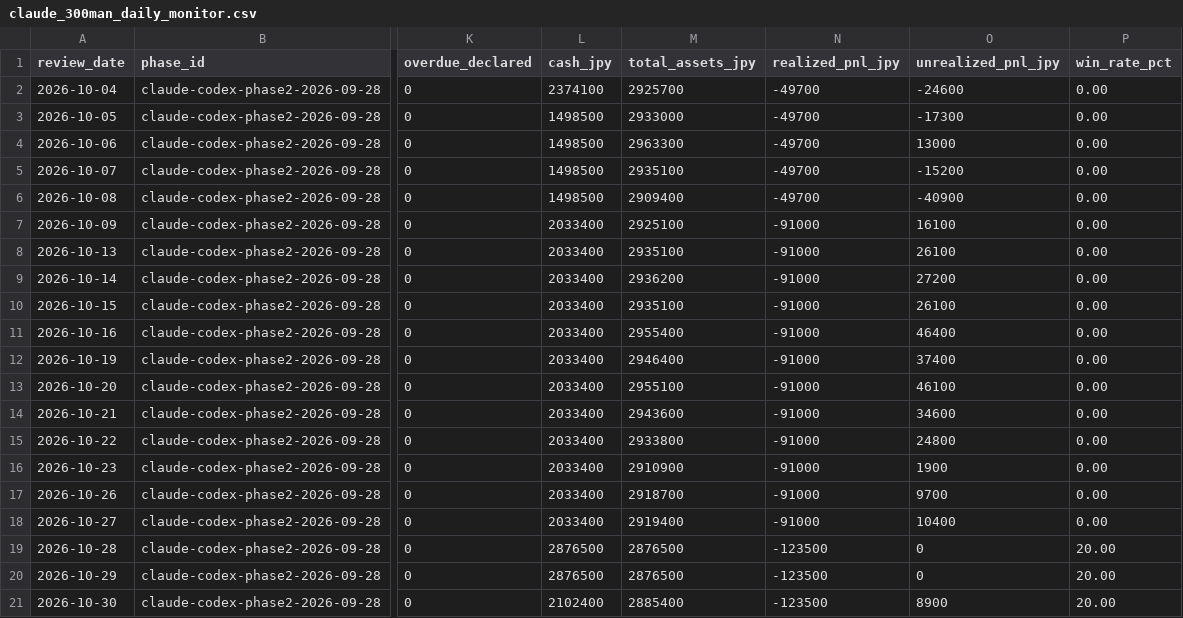
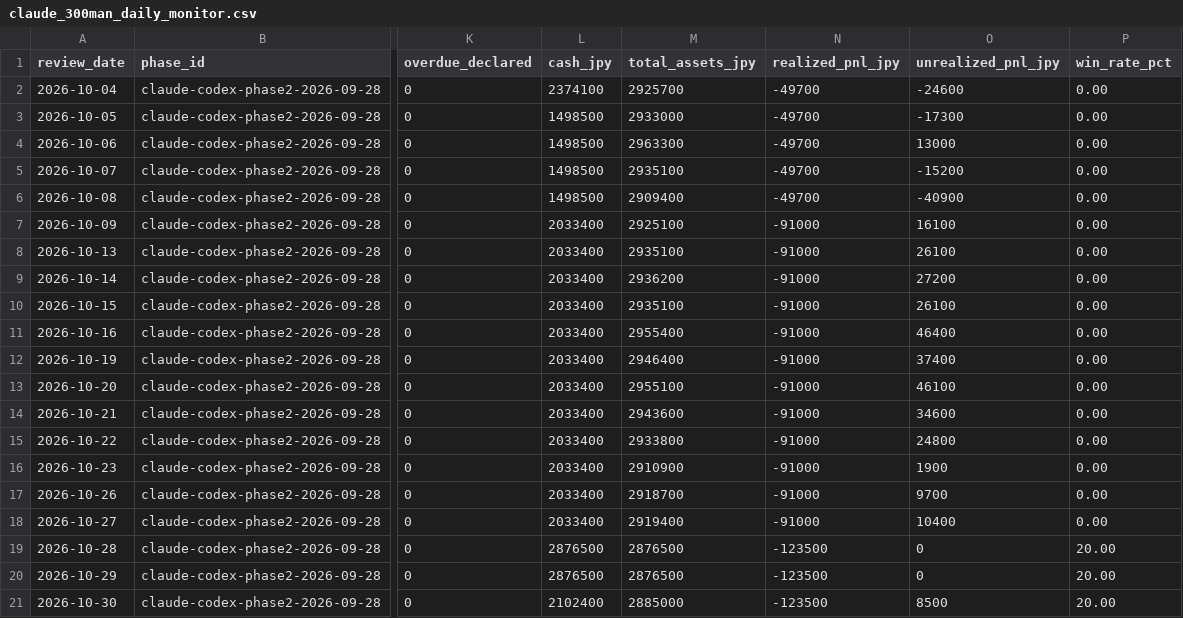
Before and after one commit to MANDAI0571/stock-news-monitor, a CSV file: data/claude_300man_daily_monitor.csv, drawn as a sheet; only a part is shown, gaps mark what is left out; the diff names each change by its address in the sheet, - before the commit and + after, or states it on an @@ line.

```diff
--- a/data/claude_300man_daily_monitor.csv
+++ b/data/claude_300man_daily_monitor.csv
-M21 (total_assets_jpy): 2885400
+M21 (total_assets_jpy): 2885000
-O21 (unrealized_pnl_jpy): 8900
+O21 (unrealized_pnl_jpy): 8500
```
Also changed, not shown: data/claude_300man_entry_shadow.csv, data/claude_300man_journal.csv, 5 other files.
